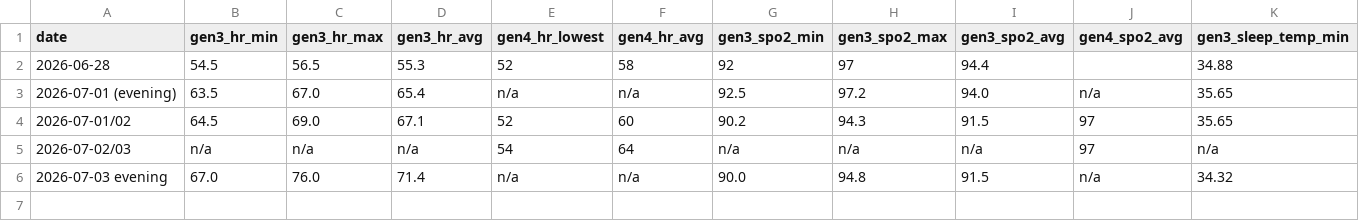
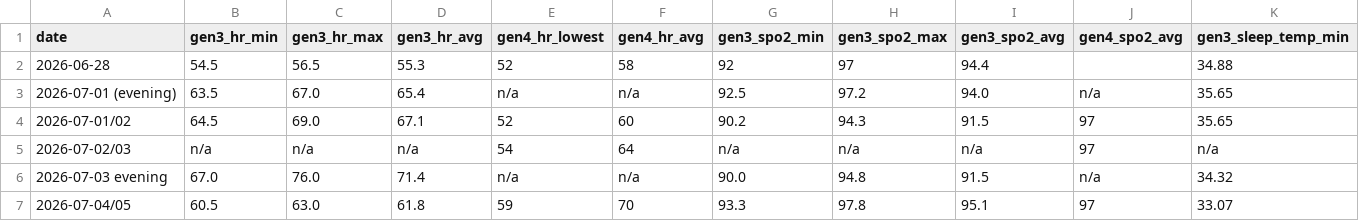
Before and after one commit to brydenvaniderstine/METHUSELAH, a CSV file: pipeline/data/findings/gen3_vs_gen4_comparison.csv, drawn as a sheet; only a part is shown; rows hold the shown columns only; the diff names each change by its address in the sheet, - before the commit and + after, or states it on an @@ line.

```diff
--- a/pipeline/data/findings/gen3_vs_gen4_comparison.csv
+++ b/pipeline/data/findings/gen3_vs_gen4_comparison.csv
+row 7: 2026-07-04/05 | 60.5 | 63.0 | 61.8 | 59 | 70 | 93.3 | 97.8 | 95.1 | 97 | 33.07
```
Also changed, not shown: 2 other files.
